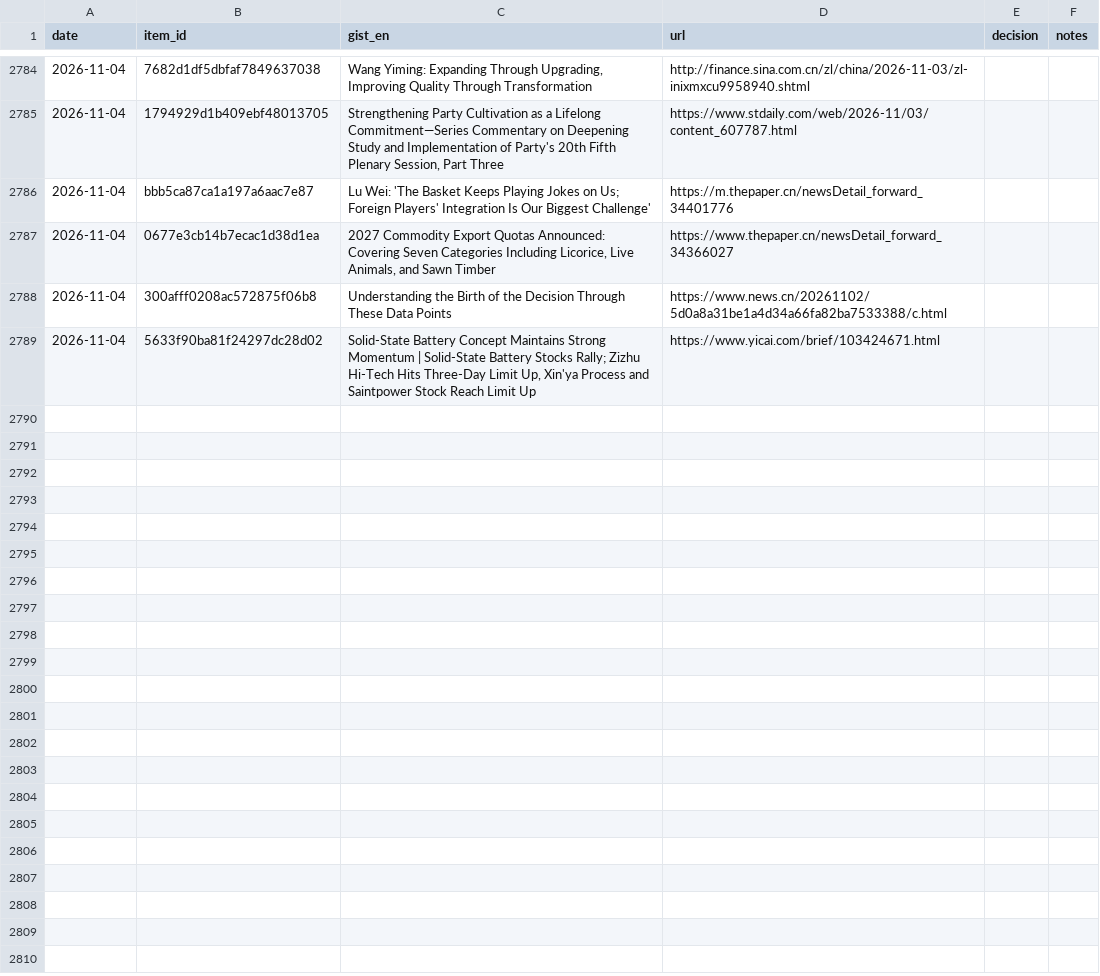
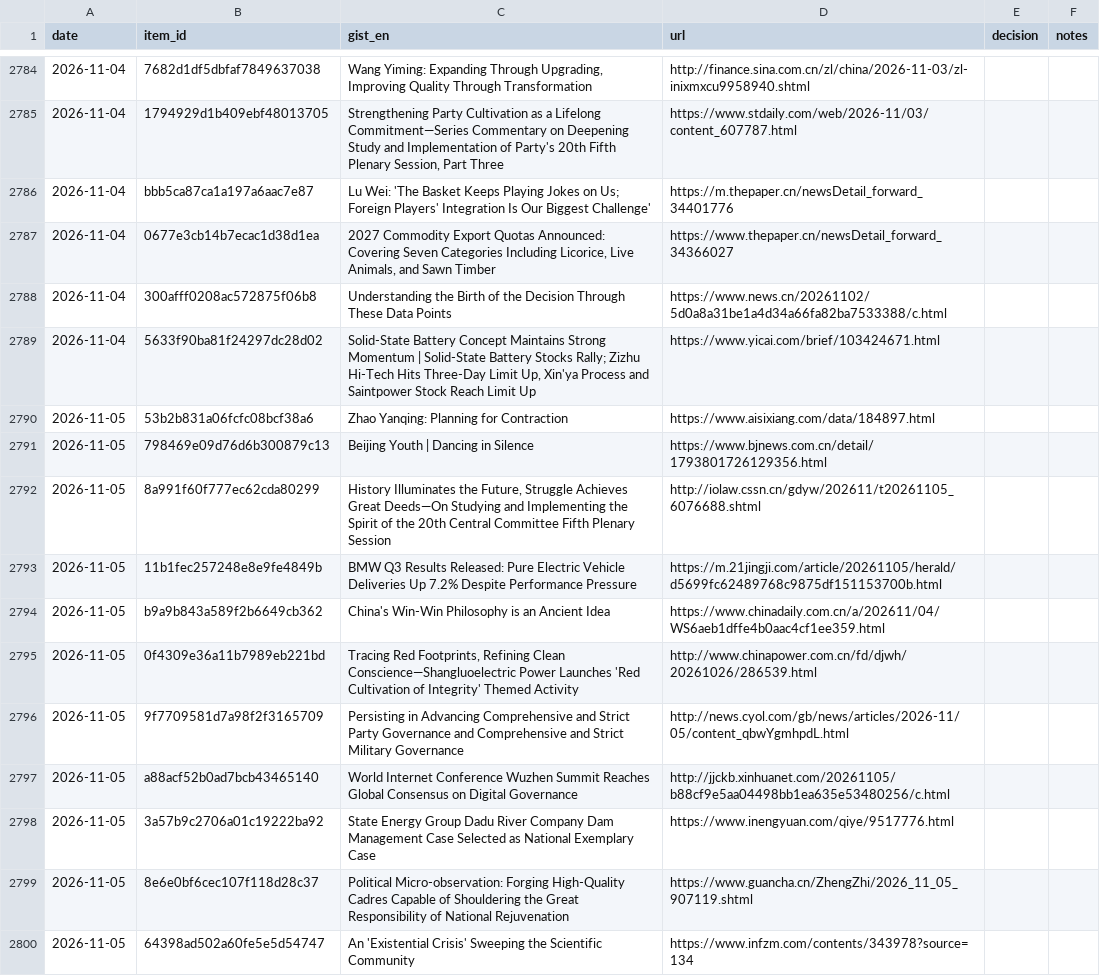
Before and after one commit to icastellamcdonald11-prog/Thesis, a CSV file: feedback.csv, drawn as a sheet; only a part is shown, gaps mark what is left out; the diff covers the shown part only; the diff names each change by its address in the sheet, - before the commit and + after, or states it on an @@ line.

```diff
--- a/feedback.csv
+++ b/feedback.csv
+row 2790: 2026-11-05 | 53b2b831a06fcfc08bcf38a6 | Zhao Yanqing: Planning for Contraction | https://www.aisixiang.com/data/184897.html
+row 2791: 2026-11-05 | 798469e09d76d6b300879c13 | Beijing Youth | Dancing in Silence | https://www.bjnews.com.cn/detail/1793801726129356.html
+row 2792: 2026-11-05 | 8a991f60f777ec62cda80299 | History Illuminates the Future, Struggle Achieves Great Deeds—On Studying and Implementing the Spirit of the 20th Central Committee Fifth Plenary Session | http://iolaw.cssn.cn/gdyw/202611/t20261105_6076688.shtml
+row 2793: 2026-11-05 | 11b1fec257248e8e9fe4849b | BMW Q3 Results Released: Pure Electric Vehicle Deliveries Up 7.2% Despite Performance Pressure | https://m.21jingji.com/article/20261105/herald/d5699fc62489768c9875df151153700b.html
+row 2794: 2026-11-05 | b9a9b843a589f2b6649cb362 | China's Win-Win Philosophy is an Ancient Idea | https://www.chinadaily.com.cn/a/202611/04/WS6aeb1dffe4b0aac4cf1ee359.html
+row 2795: 2026-11-05 | 0f4309e36a11b7989eb221bd | Tracing Red Footprints, Refining Clean Conscience—Shangluoelectric Power Launches 'Red Cultivation of Integrity' Themed Activity | http://www.chinapower.com.cn/fd/djwh/20261026/286539.html
+row 2796: 2026-11-05 | 9f7709581d7a98f2f3165709 | Persisting in Advancing Comprehensive and Strict Party Governance and Comprehensive and Strict Military Governance | http://news.cyol.com/gb/news/articles/2026-11/05/content_qbwYgmhpdL.html
+row 2797: 2026-11-05 | a88acf52b0ad7bcb43465140 | World Internet Conference Wuzhen Summit Reaches Global Consensus on Digital Governance | http://jjckb.xinhuanet.com/20261105/b88cf9e5aa04498bb1ea635e53480256/c.html
+row 2798: 2026-11-05 | 3a57b9c2706a01c19222ba92 | State Energy Group Dadu River Company Dam Management Case Selected as National Exemplary Case | https://www.inengyuan.com/qiye/9517776.html
+row 2799: 2026-11-05 | 8e6e0bf6cec107f118d28c37 | Political Micro-observation: Forging High-Quality Cadres Capable of Shouldering the Great Responsibility of National Rejuvenation | https://www.guancha.cn/ZhengZhi/2026_11_05_907119.shtml
+row 2800: 2026-11-05 | 64398ad502a60fe5e5d54747 | An 'Existential Crisis' Sweeping the Scientific Community | https://www.infzm.com/contents/343978?source=134
```
Also changed, not shown: 11 added rows elsewhere in this file, 2 other files.
